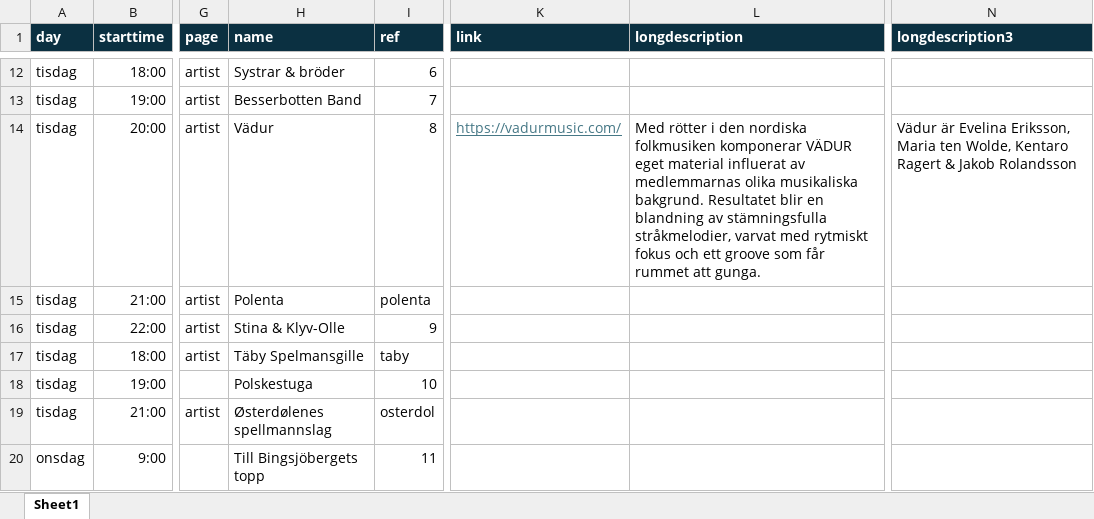
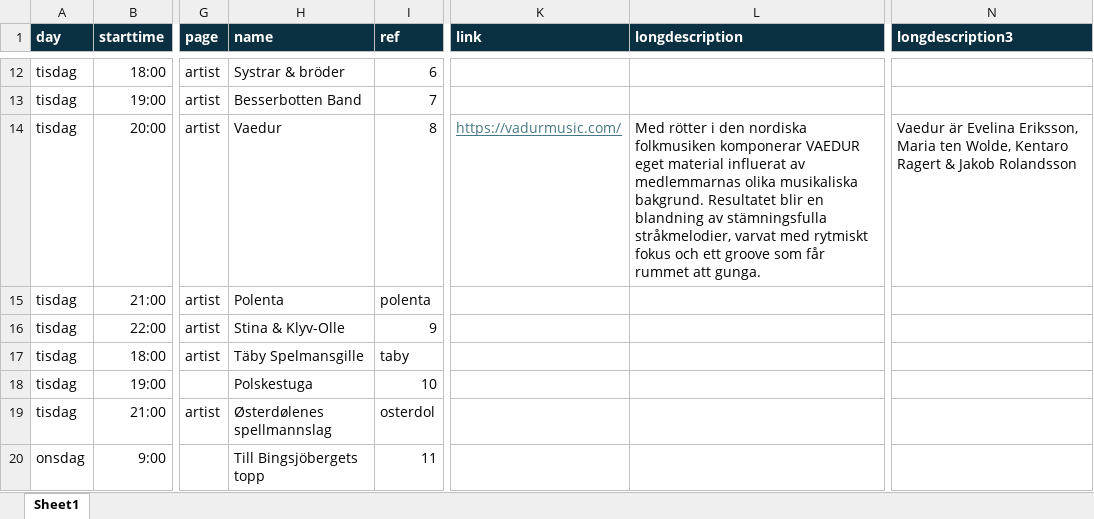
Before and after one commit to bingsjostamman/bingsjostamman.se, an Excel workbook: data/lineup-2026.xlsx, sheet Sheet1, drawn as a sheet; only a part is shown, gaps mark what is left out; values as stored, in another font and other column widths than the file's, no borders; the diff names each change by its address in the sheet, - before the commit and + after, or states it on an @@ line.

Commit message:
Act name changed, redirected artist page

```diff
--- a/data/lineup-2026.xlsx (sheet Sheet1)
+++ b/data/lineup-2026.xlsx (sheet Sheet1)
-H14 (name): Vädur
+H14 (name): Vaedur
-L14 (longdescription): …folkmusiken komponerar VÄDUR eget material…
+L14 (longdescription): …folkmusiken komponerar VAEDUR eget material…
-N14 (longdescription3): Vädur är Evelina…
+N14 (longdescription3): Vaedur är Evelina…
```
Also changed, not shown: 2 other files.
